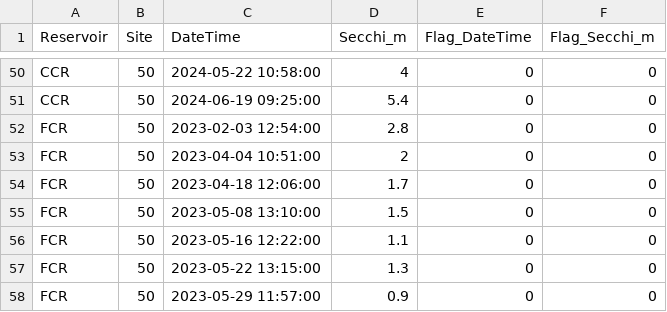
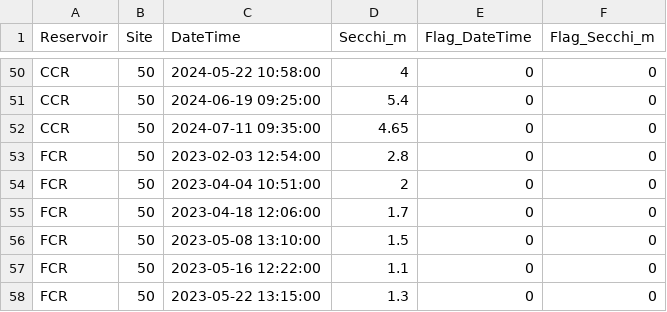
Before and after one commit to melofton/Reservoirs, a CSV file: Data/DataNotYetUploadedToEDI/Secchi/secchi_L1.csv, drawn as a sheet; only a part is shown, gaps mark what is left out; the shorter side is filled out with more unchanged rows.

```diff
--- a/Data/DataNotYetUploadedToEDI/Secchi/secchi_L1.csv
+++ b/Data/DataNotYetUploadedToEDI/Secchi/secchi_L1.csv
@@ -51,2 +51,3 @@ CCR,50,2024-05-22 10:58:00,4,0,0
 CCR,50,2024-06-19 09:25:00,5.4,0,0
+CCR,50,2024-07-11 09:35:00,4.65,0,0
 FCR,50,2023-02-03 12:54:00,2.8,0,0
```
